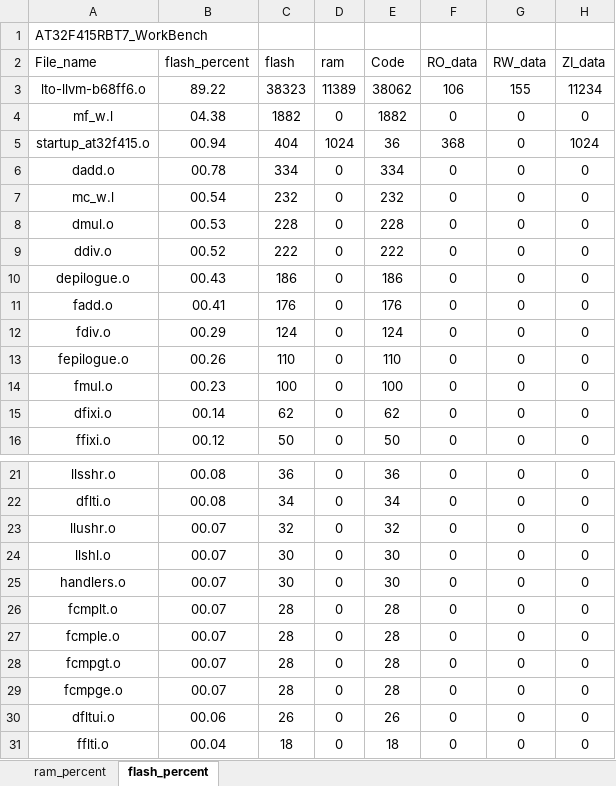
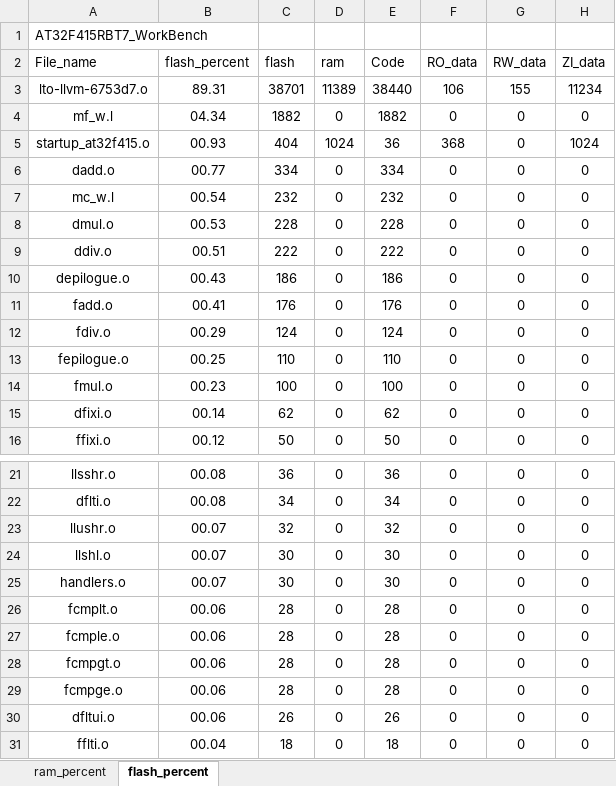
Before and after one commit to FW-Projects/BF05, an Excel workbook: app/project/MDK_V5/AT32F415RBT7_WorkBench_analysis.xlsx, sheet flash_percent, drawn as a sheet; only a part is shown, gaps mark what is left out; values as stored, in another font and other column widths than the file's, no borders; charts and pictures and table styles not drawn; the diff names each change by its address in the sheet, - before the commit and + after, or states it on an @@ line.

```diff
--- a/app/project/MDK_V5/AT32F415RBT7_WorkBench_analysis.xlsx (sheet flash_percent)
+++ b/app/project/MDK_V5/AT32F415RBT7_WorkBench_analysis.xlsx (sheet flash_percent)
-A3 (File_name): lto-llvm-b68ff6.o
+A3 (File_name): lto-llvm-6753d7.o
-B3 (flash_percent): 89.22
+B3 (flash_percent): 89.31
-C3 (flash): 38323
+C3 (flash): 38701
-E3 (Code): 38062
+E3 (Code): 38440
-B4 (flash_percent): 04.38
+B4 (flash_percent): 04.34
-B5 (flash_percent): 00.94
+B5 (flash_percent): 00.93
-B6 (flash_percent): 00.78
+B6 (flash_percent): 00.77
-B9 (flash_percent): 00.52
+B9 (flash_percent): 00.51
-B13 (flash_percent): 00.26
+B13 (flash_percent): 00.25
-B26:B29 (flash_percent): 00.07
+B26:B29 (flash_percent): 00.06
```
Also changed, not shown: sheet ram_percent, charts or pictures, 28 other files.
